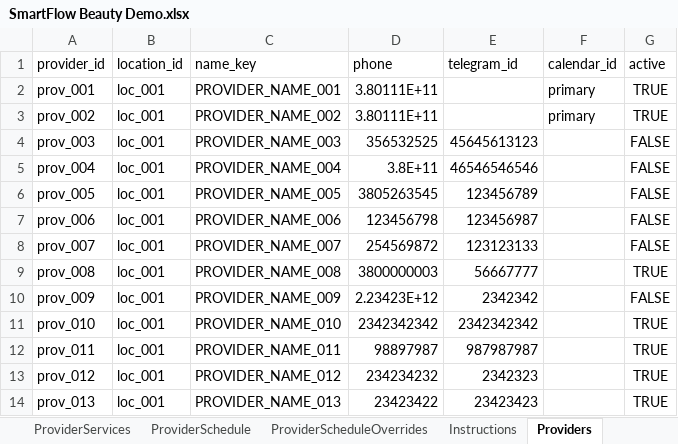
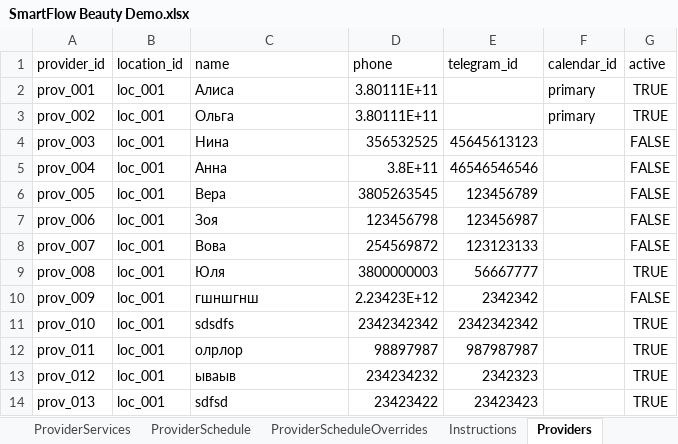
Before and after one commit to SergeyTsiganovskiy/smartflow-mvp, an Excel workbook: Docs/SmartFlow Beauty Demo.xlsx, sheet Providers, drawn as a sheet; values as stored, in another font and other column widths than the file's, no borders; the diff names each change by its address in the sheet, - before the commit and + after, or states it on an @@ line.

Commit message:
refactor: simplify entity storage and client workflows
Store provider, service, and location names directly in their domain sheets instead of generating localization rows in Messages. Rename legacy name-key columns, remove dynamic entity message creation and cleanup, add a repeat-safe migration for existing installations, and update the workbook template and validation guard.

Remove Telegram ID from provider creation while retaining it as an optional editable field. Make Back, Main menu, and pagination controls resolve in the active language, including recognition of navigation labels from every supported translation.

Add paginated customer visit history and a shared PaginationPageSize configuration workflow with localized prompts, strict 1-10 validation, a default of five items, state routing, Back navigation, migration support, and cache-safe Settings persistence.

Simplify client rescheduling so only authoritative Appointments rows can be changed. Remove direct Calendar event mutation callbacks, session state, and helpers; route linked Calendar cards through appointment actions while keeping manual Calendar entries informational. After rescheduling, replace the slot keyboard and show only the updated appointment card.

Reset reminder delivery and customer-confirmation fields whenever appointment time changes so a moved appointment starts a fresh reminder cycle and its new confirmation button remains usable. Apply the same rule to Calendar synchronization and keep the in-memory appointment state consistent.

Update architecture, project, database schema, spreadsheet template, and static checks. Validation passes for 147 Apps Script files, 554 global functions, 323 message keys, 21 sheet names, 84 conversation states, and 18 menus.

```diff
--- a/Docs/SmartFlow Beauty Demo.xlsx (sheet Providers)
+++ b/Docs/SmartFlow Beauty Demo.xlsx (sheet Providers)
-C1: name_key
+C1: name
-C2 (name): PROVIDER_NAME_001
+C2 (name): Алиса
-C3 (name): PROVIDER_NAME_002
+C3 (name): Ольга
-C4 (name): PROVIDER_NAME_003
+C4 (name): Нина
-C5 (name): PROVIDER_NAME_004
+C5 (name): Анна
-C6 (name): PROVIDER_NAME_005
+C6 (name): Вера
-C7 (name): PROVIDER_NAME_006
+C7 (name): Зоя
-C8 (name): PROVIDER_NAME_007
+C8 (name): Вова
-C9 (name): PROVIDER_NAME_008
+C9 (name): Юля
-C10 (name): PROVIDER_NAME_009
+C10 (name): гшншгнш
-C11 (name): PROVIDER_NAME_010
+C11 (name): sdsdfs
-C12 (name): PROVIDER_NAME_011
+C12 (name): олрлор
-C13 (name): PROVIDER_NAME_012
+C13 (name): ываыв
-C14 (name): PROVIDER_NAME_013
+C14 (name): sdfsd
```
Also changed, not shown: sheet Messages, sheet Locations, sheet Services, sheet Settings, formulas that keep their value, 42 other files.
